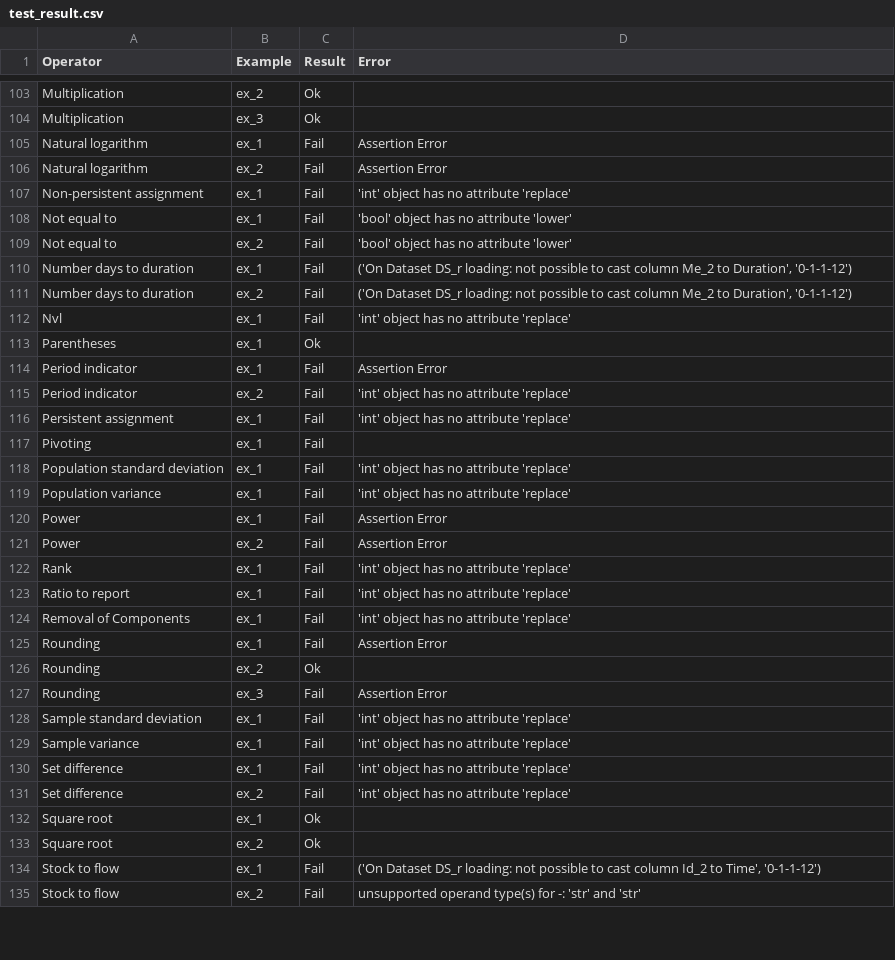
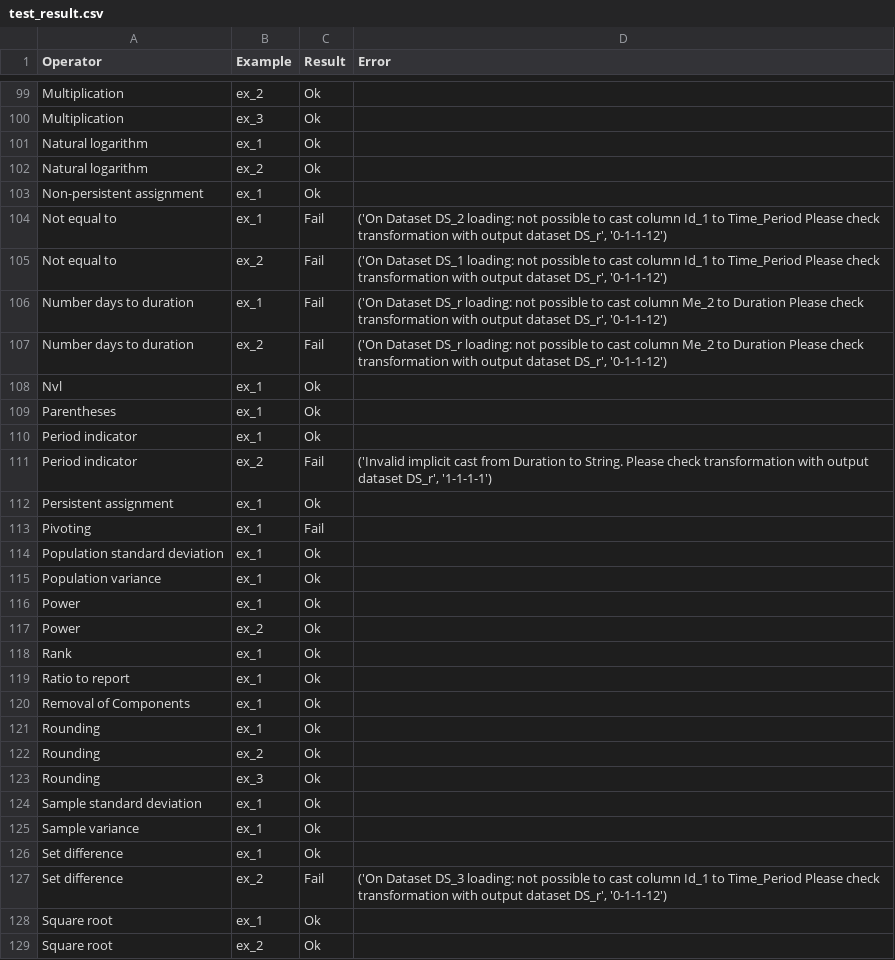
Before and after one commit to Meaningful-Data/vtl_manual_examples, a CSV file: test_result.csv, drawn as a sheet; only a part is shown, gaps mark what is left out; the shorter side is filled out with more unchanged rows; the diff covers the shown part only.

```diff
--- a/test_result.csv
+++ b/test_result.csv
@@ -104,29 +100,29 @@ Multiplication,ex_2,Ok,
 Multiplication,ex_3,Ok,
-Natural logarithm,ex_1,Fail,Assertion Error
-Natural logarithm,ex_2,Fail,Assertion Error
-Non-persistent assignment,ex_1,Fail,'int' object has no attribute 'replace'
-Not equal to,ex_1,Fail,'bool' object has no attribute 'lower'
-Not equal to,ex_2,Fail,'bool' object has no attribute 'lower'
-Number days to duration,ex_1,Fail,"('On Dataset DS_r loading: not possible to cast column Me_2 to Duration', '0-1-1-12')"
-Number days to duration,ex_2,Fail,"('On Dataset DS_r loading: not possible to cast column Me_2 to Duration', '0-1-1-12')"
-Nvl,ex_1,Fail,'int' object has no attribute 'replace'
+Natural logarithm,ex_1,Ok,
+Natural logarithm,ex_2,Ok,
+Non-persistent assignment,ex_1,Ok,
+Not equal to,ex_1,Fail,"('On Dataset DS_2 loading: not possible to cast column Id_1 to Time_Period Please check transformation with output dataset DS_r', '0-1-1-12')"
+Not equal to,ex_2,Fail,"('On Dataset DS_1 loading: not possible to cast column Id_1 to Time_Period Please check transformation with output dataset DS_r', '0-1-1-12')"
+Number days to duration,ex_1,Fail,"('On Dataset DS_r loading: not possible to cast column Me_2 to Duration Please check transformation with output dataset DS_r', '0-1-1-12')"
+Number days to duration,ex_2,Fail,"('On Dataset DS_r loading: not possible to cast column Me_2 to Duration Please check transformation with output dataset DS_r', '0-1-1-12')"
+Nvl,ex_1,Ok,
 Parentheses,ex_1,Ok,
-Period indicator,ex_1,Fail,Assertion Error
-Period indicator,ex_2,Fail,'int' object has no attribute 'replace'
-Persistent assignment,ex_1,Fail,'int' object has no attribute 'replace'
+Period indicator,ex_1,Ok,
+Period indicator,ex_2,Fail,"('Invalid implicit cast from Duration to String. Please check transformation with output dataset DS_r', '1-1-1-1')"
+Persistent assignment,ex_1,Ok,
 Pivoting,ex_1,Fail,
-Population standard deviation,ex_1,Fail,'int' object has no attribute 'replace'
-Population variance,ex_1,Fail,'int' object has no attribute 'replace'
-Power,ex_1,Fail,Assertion Error
-Power,ex_2,Fail,Assertion Error
-Rank,ex_1,Fail,'int' object has no attribute 'replace'
-Ratio to report,ex_1,Fail,'int' object has no attribute 'replace'
-Removal of Components,ex_1,Fail,'int' object has no attribute 'replace'
-Rounding,ex_1,Fail,Assertion Error
+Population standard deviation,ex_1,Ok,
+Population variance,ex_1,Ok,
+Power,ex_1,Ok,
+Power,ex_2,Ok,
+Rank,ex_1,Ok,
+Ratio to report,ex_1,Ok,
+Removal of Components,ex_1,Ok,
+Rounding,ex_1,Ok,
 Rounding,ex_2,Ok,
-Rounding,ex_3,Fail,Assertion Error
-Sample standard deviation,ex_1,Fail,'int' object has no attribute 'replace'
-Sample variance,ex_1,Fail,'int' object has no attribute 'replace'
-Set difference,ex_1,Fail,'int' object has no attribute 'replace'
-Set difference,ex_2,Fail,'int' object has no attribute 'replace'
+Rounding,ex_3,Ok,
+Sample standard deviation,ex_1,Ok,
+Sample variance,ex_1,Ok,
+Set difference,ex_1,Ok,
+Set difference,ex_2,Fail,"('On Dataset DS_3 loading: not possible to cast column Id_1 to Time_Period Please check transformation with output dataset DS_r', '0-1-1-12')"
 Square root,ex_1,Ok,
```
Also changed, not shown: 4 removed rows and 128 edited cells elsewhere in this file, 47 other files.
